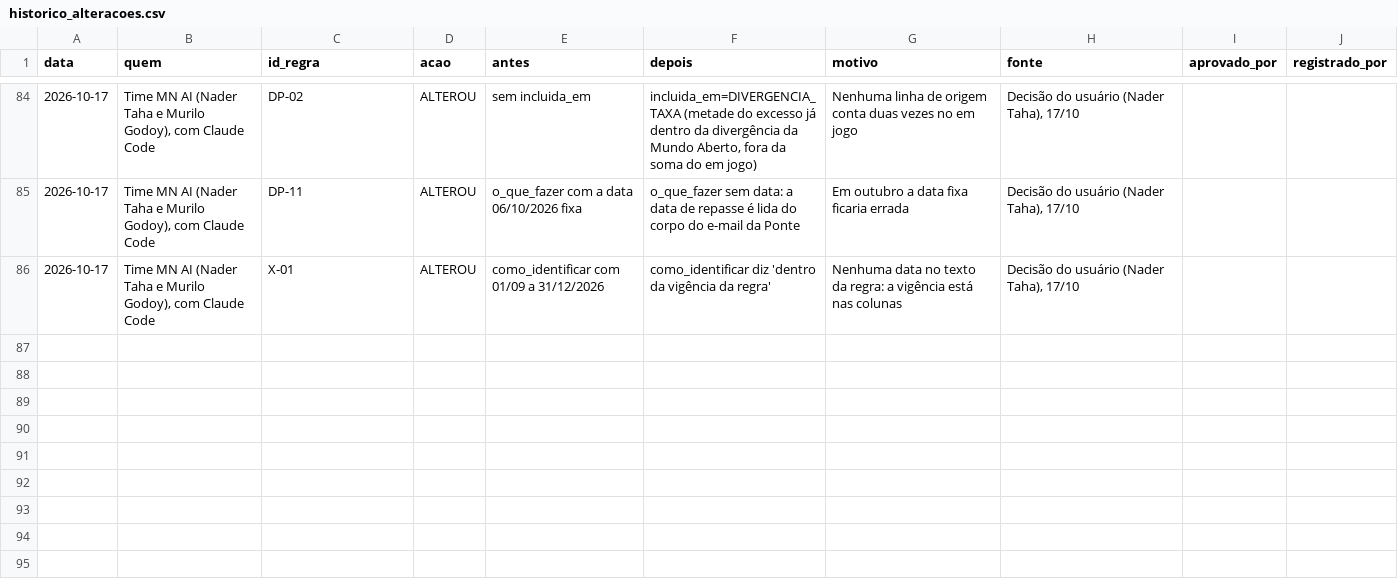
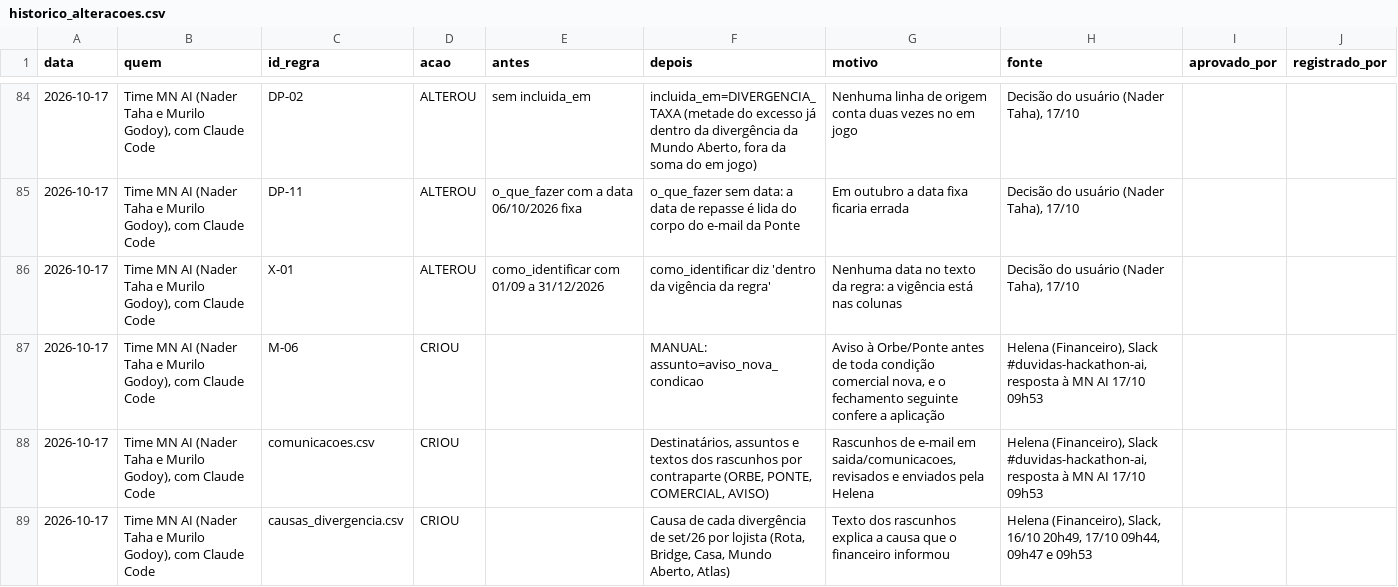
Before and after one commit to murilozgodoy/hackaton_barte_AI, a CSV file: regras/historico_alteracoes.csv, drawn as a sheet; only a part is shown, gaps mark what is left out.

Commit message:
Gera rascunhos por contraparte em saida/comunicacoes (FASE D)
orbe_contestacao.csv + orbe.md (Rota líquido + Bridge, sem a Casa),
ponte_contestacao.csv + ponte.md (Mundo Aberto, spreads negativos e a
repetida com valor 0; prazo em dias úteis lido do e-mail), comercial.md
(Atlas, alerta, devolução da Casa) e avisos_nova_condicao.md (condições
nunca aplicadas desde a primeira transação: Casa e Bridge → Orbe, Mundo
Aberto → Ponte). Destinatários e textos em regras/comunicacoes.csv, causas
em regras/causas_divergencia.csv, lembrete M-06. Nada é enviado; os 6 CSVs
obrigatórios não mudam.

Co-authored-by: murilozgodoy <murilozg@al.insper.edu.br>

```diff
--- a/regras/historico_alteracoes.csv
+++ b/regras/historico_alteracoes.csv
@@ -86 +86,4 @@
 2026-10-17;Time MN AI (Nader Taha e Murilo Godoy), com Claude Code;X-01;ALTEROU;como_identificar com 01/09 a 31/12/2026;como_identificar diz 'dentro da vigência da regra';Nenhuma data no texto da regra: a vigência está nas colunas;Decisão do usuário (Nader Taha), 17/10;;
+2026-10-17;Time MN AI (Nader Taha e Murilo Godoy), com Claude Code;M-06;CRIOU;;MANUAL: assunto=aviso_nova_condicao;Aviso à Orbe/Ponte antes de toda condição comercial nova, e o fechamento seguinte confere a aplicação;Helena (Financeiro), Slack #duvidas-hackathon-ai, resposta à MN AI 17/10 09h53;;
+2026-10-17;Time MN AI (Nader Taha e Murilo Godoy), com Claude Code;comunicacoes.csv;CRIOU;;Destinatários, assuntos e textos dos rascunhos por contraparte (ORBE, PONTE, COMERCIAL, AVISO);Rascunhos de e-mail em saida/comunicacoes, revisados e enviados pela Helena;Helena (Financeiro), Slack #duvidas-hackathon-ai, resposta à MN AI 17/10 09h53;;
+2026-10-17;Time MN AI (Nader Taha e Murilo Godoy), com Claude Code;causas_divergencia.csv;CRIOU;;Causa de cada divergência de set/26 por lojista (Rota, Bridge, Casa, Mundo Aberto, Atlas);Texto dos rascunhos explica a causa que o financeiro informou;Helena (Financeiro), Slack, 16/10 20h49, 17/10 09h44, 09h47 e 09h53;;
```
Also changed, not shown: regras/regras_negocio.csv, 21 other files.
